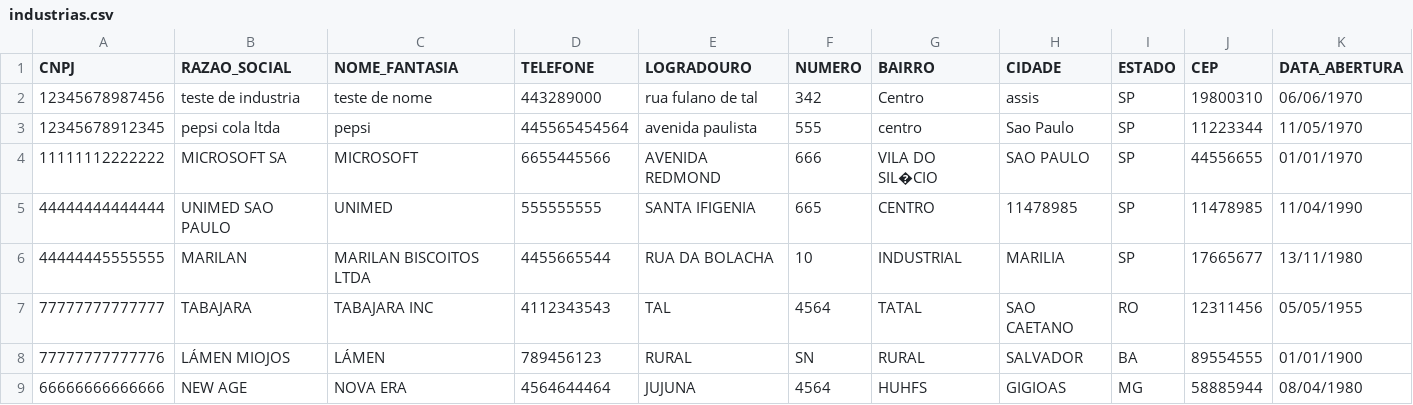
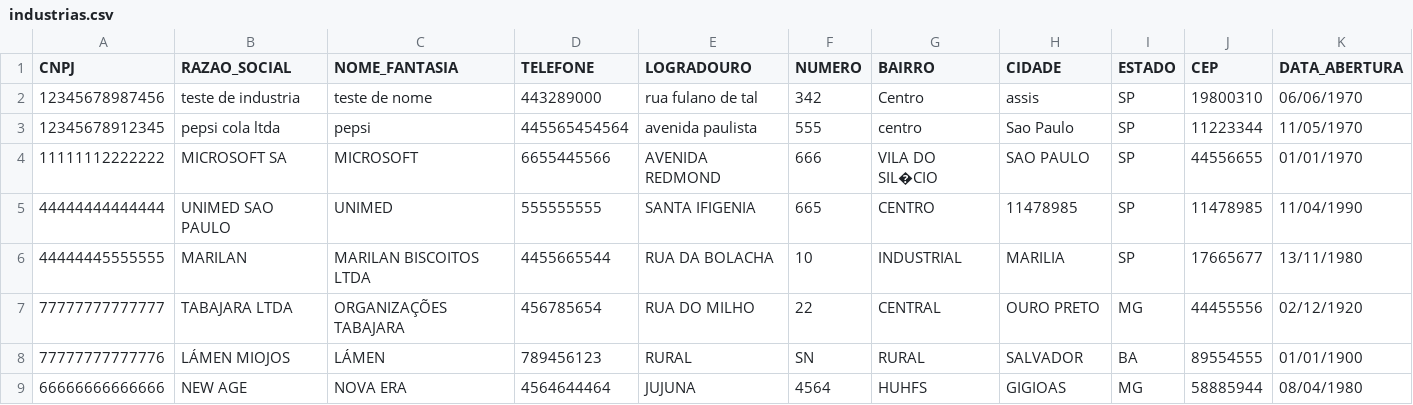
Before and after one commit to issaojr/eco-logica, a CSV file: industrias.csv, drawn as a sheet; only a part is shown; the diff covers the shown part only; the diff names each change by its address in the sheet, - before the commit and + after, or states it on an @@ line.

```diff
--- a/industrias.csv
+++ b/industrias.csv
-B7 (RAZAO_SOCIAL): TABAJARA
+B7 (RAZAO_SOCIAL): TABAJARA LTDA
-C7 (NOME_FANTASIA): TABAJARA INC
+C7 (NOME_FANTASIA): ORGANIZAÇÕES TABAJARA
-D7 (TELEFONE): 4112343543
+D7 (TELEFONE): 456785654
-E7 (LOGRADOURO): TAL
+E7 (LOGRADOURO): RUA DO MILHO
-F7 (NUMERO): 4564
+F7 (NUMERO): 22
-G7 (BAIRRO): TATAL
+G7 (BAIRRO): CENTRAL
-H7 (CIDADE): SAO CAETANO
+H7 (CIDADE): OURO PRETO
-I7 (ESTADO): RO
+I7 (ESTADO): MG
-J7 (CEP): 12311456
+J7 (CEP): 44455556
-K7 (DATA_ABERTURA): 05/05/1955
+K7 (DATA_ABERTURA): 02/12/1920
```
Also changed, not shown: 2 edited cells elsewhere in this file, 16 other files.
